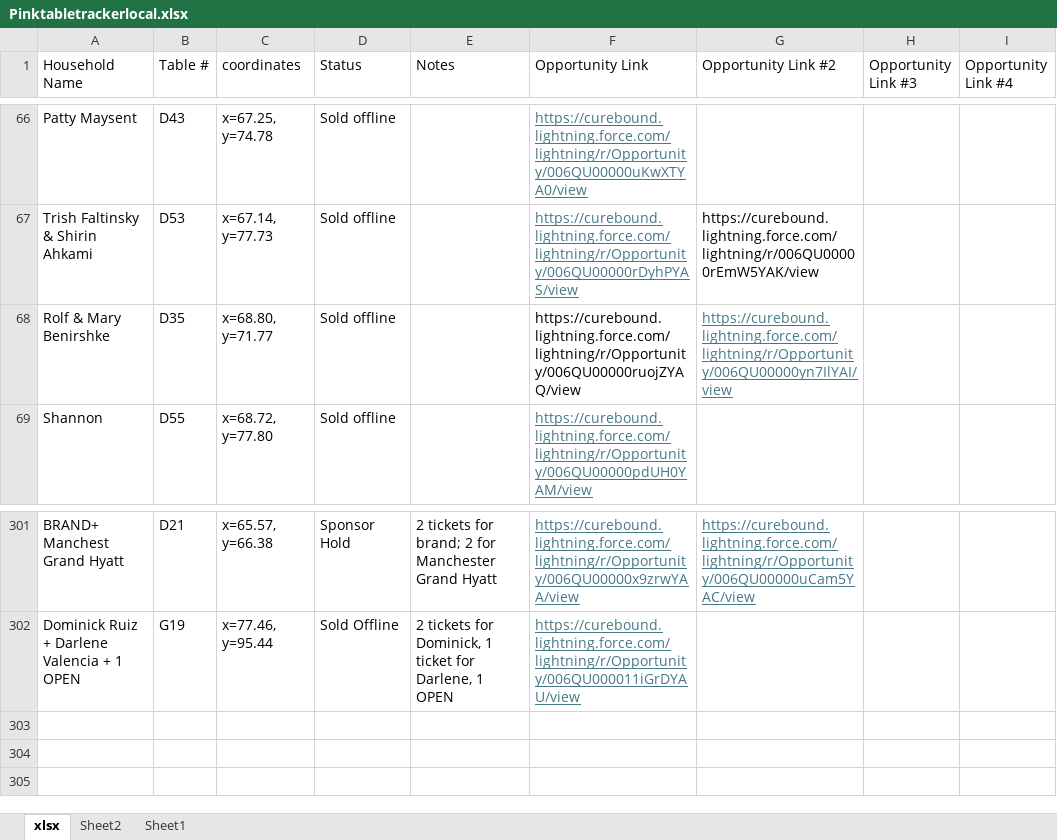
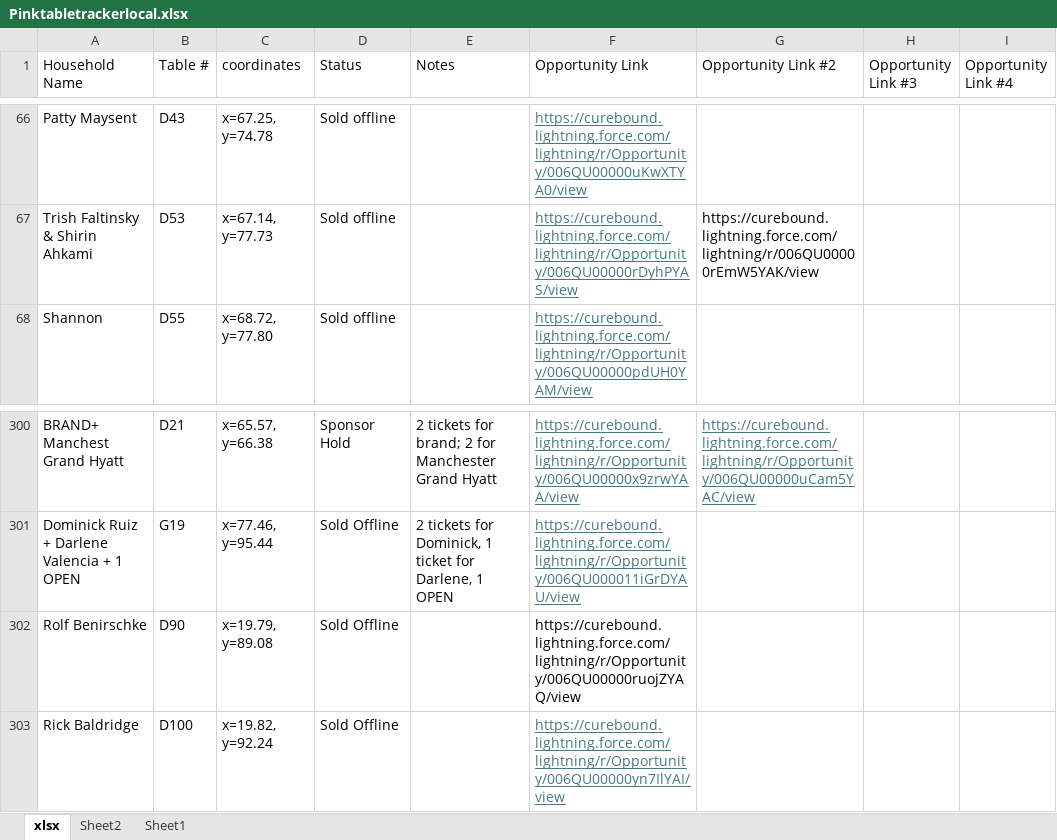
Before and after one commit to jestr-collab/TableTracker, an Excel workbook: Pinktabletrackerlocal.xlsx, sheet xlsx, drawn as a sheet; only a part is shown, gaps mark what is left out; values as stored, in another font and other column widths than the file's, no borders; removed rows and columns are numbered as before the commit, all else as after; the diff names each change by its address in the sheet, - before the commit and + after, or states it on an @@ line.

Commit message:
Update local seating data

```diff
--- a/Pinktabletrackerlocal.xlsx (sheet xlsx)
+++ b/Pinktabletrackerlocal.xlsx (sheet xlsx)
-row 68: Rolf & Mary Benirshke | D35 | x=68.80, y=71.77 | Sold offline |  | https://curebound.lightning.force.com/lightning/r/Opportunity/006QU00000ruojZYAQ/view | https://curebound.lightning.force.com/lightning/r/Opportunity/006QU00000yn7IlYAI/view
+row 302: Rolf Benirschke | D90 | x=19.79, y=89.08 | Sold Offline |  | https://curebound.lightning.force.com/lightning/r/Opportunity/006QU00000ruojZYAQ/view
+row 303: Rick Baldridge | D100 | x=19.82, y=92.24 | Sold Offline |  | https://curebound.lightning.force.com/lightning/r/Opportunity/006QU00000yn7IlYAI/view
```
